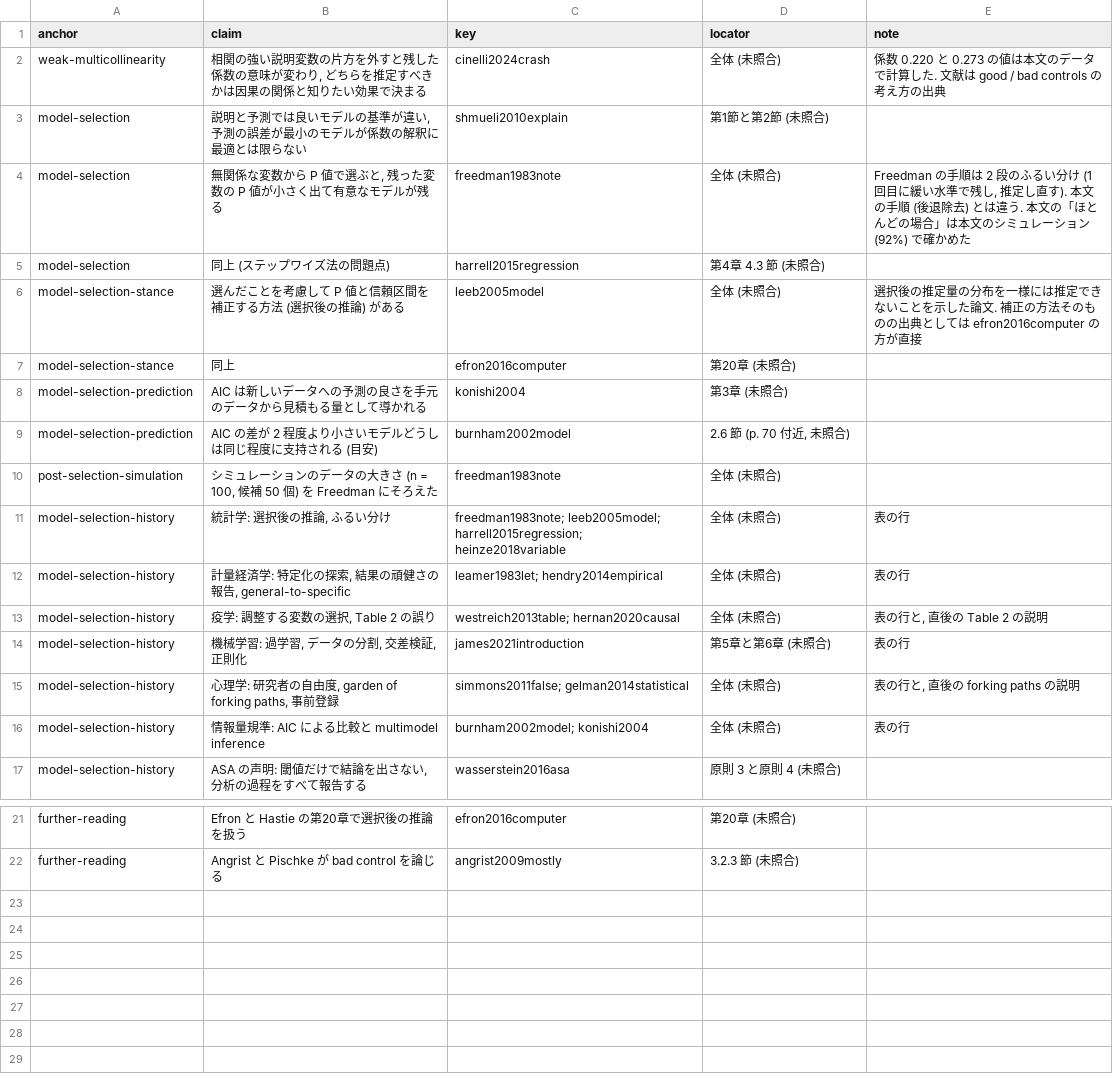
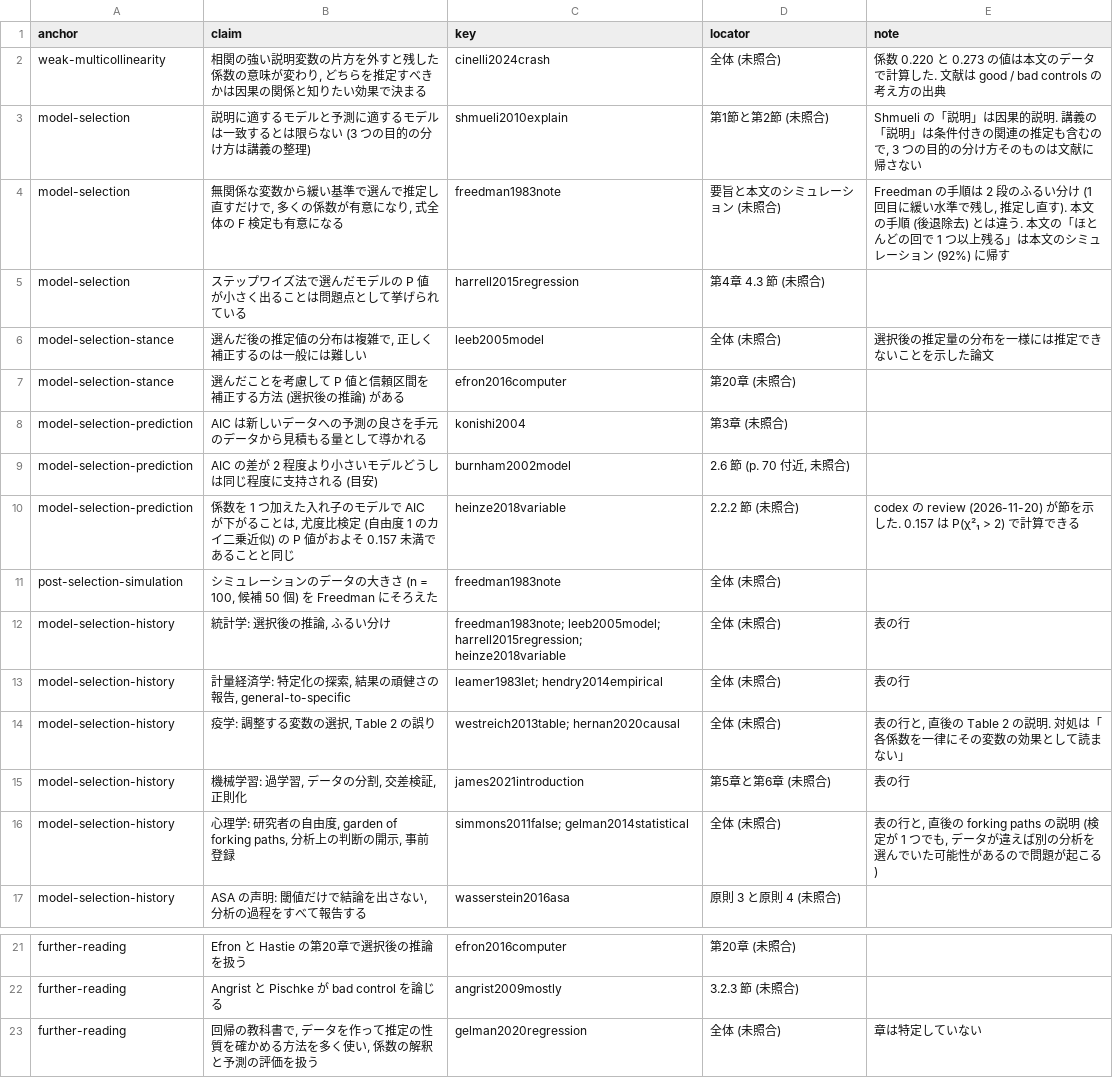
Before and after one commit to yakagika/yakagika.github.io, a TSV file: writing/citations/dsp5.tsv, drawn as a sheet; only a part is shown, gaps mark what is left out.

Commit message:
dsp5: codex の review を受けて, モデル選択の節の統計の主張と引用の対応を直す
統計の主張:
- 探索の例: 候補の 3 変数は 100 人全員のデータを見て決めたので, 確認用の 50 人を
  使っていないのは P 値で除く手順だけだと明記する. 結論を区間が 0 を含まないことにとどめる.
- 回帰の評価: 変数を全員のデータで選んだ後の予測の誤差を測っていることを明記する.
- 有意でないことだけから関係が小さいとはいえない. 信頼区間と勉強時間の係数の大きさで述べる.
- 選択後の P 値は「小さく出やすい」とし, 選んだ手順を計算に含めないことを理由にする.
- 標準化した奨学生ダミーの係数を元の差 (約 0.51) に直して示す.
- 尤度を連続値では確率密度とし, BIC を AIC と別の考え方の規準として説明する.
- p < 0.157 の対応を, 係数 1 つの入れ子のモデルと尤度比検定に限定し, Heinze らを引く.
- ΔAIC を最小の AIC からの差とし, 演習の回答を 1 回の分割の結果として述べる.
- シミュレーションの 92% と 4.5% の分母の違いを書く.
- 欠落変数の注記に「残した変数をそろえた後も」の条件を足し, 区間の重なりの記述を外す.
- 信頼区間の幅の比較を同じ 2 変数のモデルどうしにする.
引用: 3 つの目的は講義の整理とし, Freedman は要旨が支える範囲 (多くの係数と F 検定が有意),
補正は Efron と Hastie, 難しさは Leeb と Pötscher に分ける. 経緯の表の導入を広げ,
疫学と心理学の行を直し, 情報量規準の行を外す.
文体: 節の予告の重複を削る. slds 第11章の注記の表現を本文にそろえる. 対応表を更新する.

計画: lecture-literature-grounding

```diff
--- a/writing/citations/dsp5.tsv
+++ b/writing/citations/dsp5.tsv
@@ -2,9 +2,10 @@ anchor	claim	key	locator	note
 weak-multicollinearity	相関の強い説明変数の片方を外すと残した係数の意味が変わり, どちらを推定すべきかは因果の関係と知りたい効果で決まる	cinelli2024crash	全体 (未照合)	係数 0.220 と 0.273 の値は本文のデータで計算した. 文献は good / bad controls の考え方の出典
-model-selection	説明と予測では良いモデルの基準が違い, 予測の誤差が最小のモデルが係数の解釈に最適とは限らない	shmueli2010explain	第1節と第2節 (未照合)	
-model-selection	無関係な変数から P 値で選ぶと, 残った変数の P 値が小さく出て有意なモデルが残る	freedman1983note	全体 (未照合)	Freedman の手順は 2 段のふるい分け (1 回目に緩い水準で残し, 推定し直す). 本文の手順 (後退除去) とは違う. 本文の「ほとんどの場合」は本文のシミュレーション (92%) で確かめた
-model-selection	同上 (ステップワイズ法の問題点)	harrell2015regression	第4章 4.3 節 (未照合)	
-model-selection-stance	選んだことを考慮して P 値と信頼区間を補正する方法 (選択後の推論) がある	leeb2005model	全体 (未照合)	選択後の推定量の分布を一様には推定できないことを示した論文. 補正の方法そのものの出典としては efron2016computer の方が直接
-model-selection-stance	同上	efron2016computer	第20章 (未照合)	
+model-selection	説明に適するモデルと予測に適するモデルは一致するとは限らない (3 つの目的の分け方は講義の整理)	shmueli2010explain	第1節と第2節 (未照合)	Shmueli の「説明」は因果的説明. 講義の「説明」は条件付きの関連の推定も含むので, 3 つの目的の分け方そのものは文献に帰さない
+model-selection	無関係な変数から緩い基準で選んで推定し直すだけで, 多くの係数が有意になり, 式全体の F 検定も有意になる	freedman1983note	要旨と本文のシミュレーション (未照合)	Freedman の手順は 2 段のふるい分け (1 回目に緩い水準で残し, 推定し直す). 本文の手順 (後退除去) とは違う. 本文の「ほとんどの回で 1 つ以上残る」は本文のシミュレーション (92%) に帰す
+model-selection	ステップワイズ法で選んだモデルの P 値が小さく出ることは問題点として挙げられている	harrell2015regression	第4章 4.3 節 (未照合)	
+model-selection-stance	選んだ後の推定値の分布は複雑で, 正しく補正するのは一般には難しい	leeb2005model	全体 (未照合)	選択後の推定量の分布を一様には推定できないことを示した論文
+model-selection-stance	選んだことを考慮して P 値と信頼区間を補正する方法 (選択後の推論) がある	efron2016computer	第20章 (未照合)	
 model-selection-prediction	AIC は新しいデータへの予測の良さを手元のデータから見積もる量として導かれる	konishi2004	第3章 (未照合)	
 model-selection-prediction	AIC の差が 2 程度より小さいモデルどうしは同じ程度に支持される (目安)	burnham2002model	2.6 節 (p. 70 付近, 未照合)	
+model-selection-prediction	係数を 1 つ加えた入れ子のモデルで AIC が下がることは, 尤度比検定 (自由度 1 のカイ二乗近似) の P 値がおよそ 0.157 未満であることと同じ	heinze2018variable	2.2.2 節 (未照合)	codex の review (2026-11-20) が節を示した. 0.157 は P(χ²₁ > 2) で計算できる
 post-selection-simulation	シミュレーションのデータの大きさ (n = 100, 候補 50 個) を Freedman にそろえた	freedman1983note	全体 (未照合)	
@@ -12,6 +13,5 @@ model-selection-history	統計学: 選択後の推論, ふるい分け	freedman1
 model-selection-history	計量経済学: 特定化の探索, 結果の頑健さの報告, general-to-specific	leamer1983let; hendry2014empirical	全体 (未照合)	表の行
-model-selection-history	疫学: 調整する変数の選択, Table 2 の誤り	westreich2013table; hernan2020causal	全体 (未照合)	表の行と, 直後の Table 2 の説明
+model-selection-history	疫学: 調整する変数の選択, Table 2 の誤り	westreich2013table; hernan2020causal	全体 (未照合)	表の行と, 直後の Table 2 の説明. 対処は「各係数を一律にその変数の効果として読まない」
 model-selection-history	機械学習: 過学習, データの分割, 交差検証, 正則化	james2021introduction	第5章と第6章 (未照合)	表の行
-model-selection-history	心理学: 研究者の自由度, garden of forking paths, 事前登録	simmons2011false; gelman2014statistical	全体 (未照合)	表の行と, 直後の forking paths の説明
-model-selection-history	情報量規準: AIC による比較と multimodel inference	burnham2002model; konishi2004	全体 (未照合)	表の行
+model-selection-history	心理学: 研究者の自由度, garden of forking paths, 分析上の判断の開示, 事前登録	simmons2011false; gelman2014statistical	全体 (未照合)	表の行と, 直後の forking paths の説明 (検定が 1 つでも, データが違えば別の分析を選んでいた可能性があるので問題が起こる)
 model-selection-history	ASA の声明: 閾値だけで結論を出さない, 分析の過程をすべて報告する	wasserstein2016asa	原則 3 と原則 4 (未照合)	
@@ -22 +22,2 @@ further-reading	Efron と Hastie の第20章で選択後の推論を扱う	efron
 further-reading	Angrist と Pischke が bad control を論じる	angrist2009mostly	3.2.3 節 (未照合)	
+further-reading	回帰の教科書で, データを作って推定の性質を確かめる方法を多く使い, 係数の解釈と予測の評価を扱う	gelman2020regression	全体 (未照合)	章は特定していない
```
Also changed, not shown: 2 other files.
